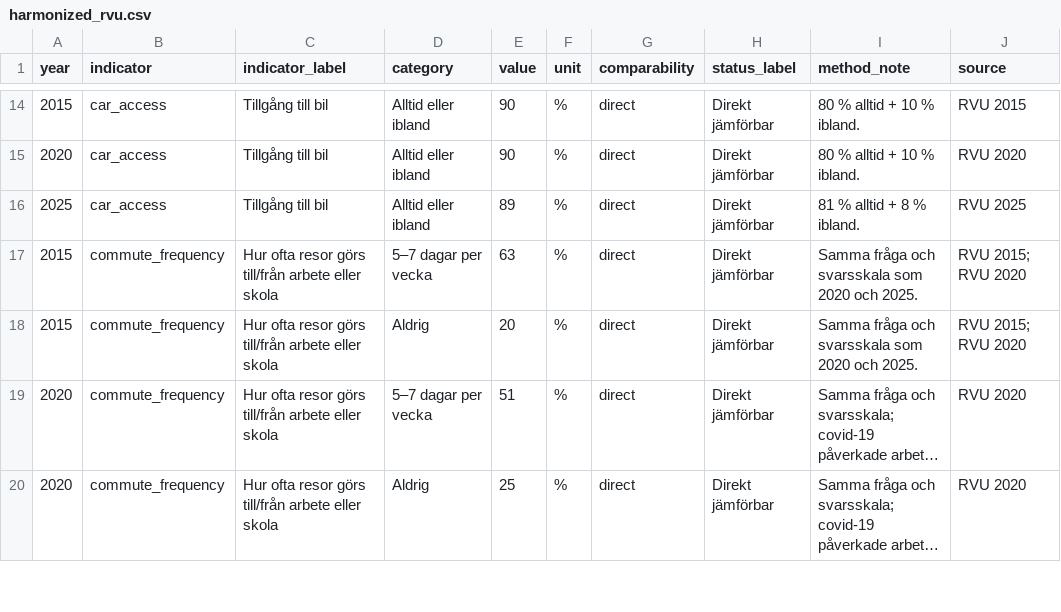
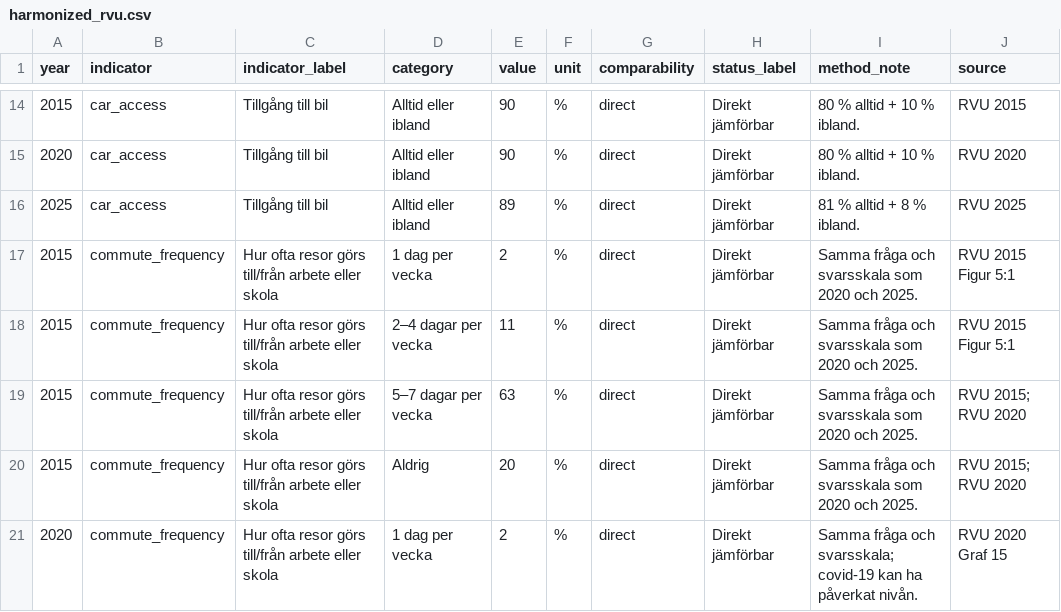
Before and after one commit to Lulea-statistik/resvanor-lulea, a CSV file: docs/data/harmonized_rvu.csv, drawn as a sheet; only a part is shown, gaps mark what is left out; the shorter side is filled out with more unchanged rows; long unchanged cells end in …; the diff covers the shown part only.

Commit message:
Add weekday weekend and commute frequency series

```diff
--- a/docs/data/harmonized_rvu.csv
+++ b/docs/data/harmonized_rvu.csv
@@ -16,3 +16,6 @@ year,indicator,indicator_label,category,value,unit,comparability,status_label,me
 2025,car_access,Tillgång till bil,Alltid eller ibland,89,%,direct,Direkt jämförbar,81 % alltid + 8 % ibland.,RVU 2025
+2015,commute_frequency,Hur ofta resor görs till/från arbete eller skola,1 dag per vecka,2,%,direct,Direkt jämförbar,Samma fråga och svarsskala som 2020 och 2025.,RVU 2015 Figur 5:1
+2015,commute_frequency,Hur ofta resor görs till/från arbete eller skola,2–4 dagar per vecka,11,%,direct,Direkt jämförbar,Samma fråga och svarsskala som 2020 och 2025.,RVU 2015 Figur 5:1
 2015,commute_frequency,Hur ofta resor görs till/från arbete eller skola,5–7 dagar per vecka,63,%,direct,Direkt jämförbar,Samma fråga och svarsskala som 2020 och 2025.,RVU 2015; RVU 2020
 2015,commute_frequency,Hur ofta resor görs till/från arbete eller skola,Aldrig,20,%,direct,Direkt jämförbar,Samma fråga och svarsskala som 2020 och 2025.,RVU 2015; RVU 2020
+2020,commute_frequency,Hur ofta resor görs till/från arbete eller skola,1 dag per vecka,2,%,direct,Direkt jämförbar,Samma fråga och svarsskala; covid-19 kan ha påverkat nivån.,RVU 2020 Graf 15
```
Also changed, not shown: 9 added rows elsewhere in this file.
